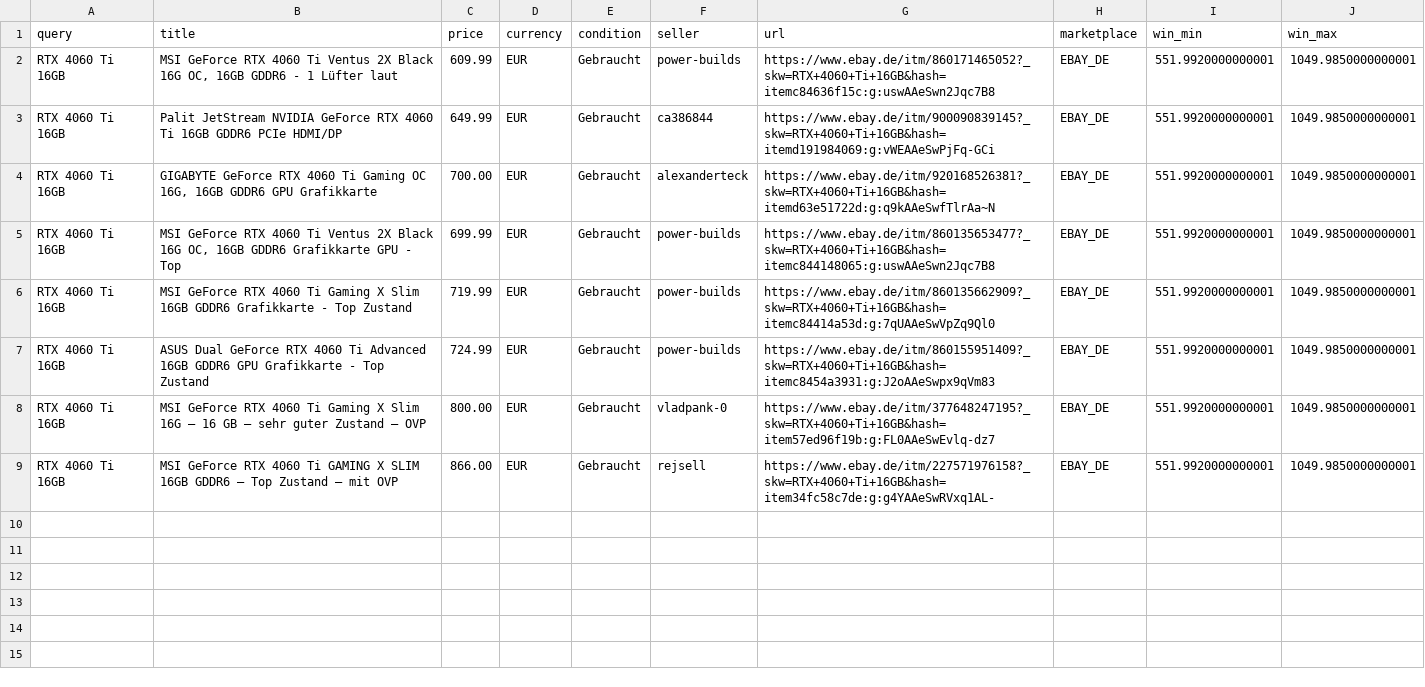
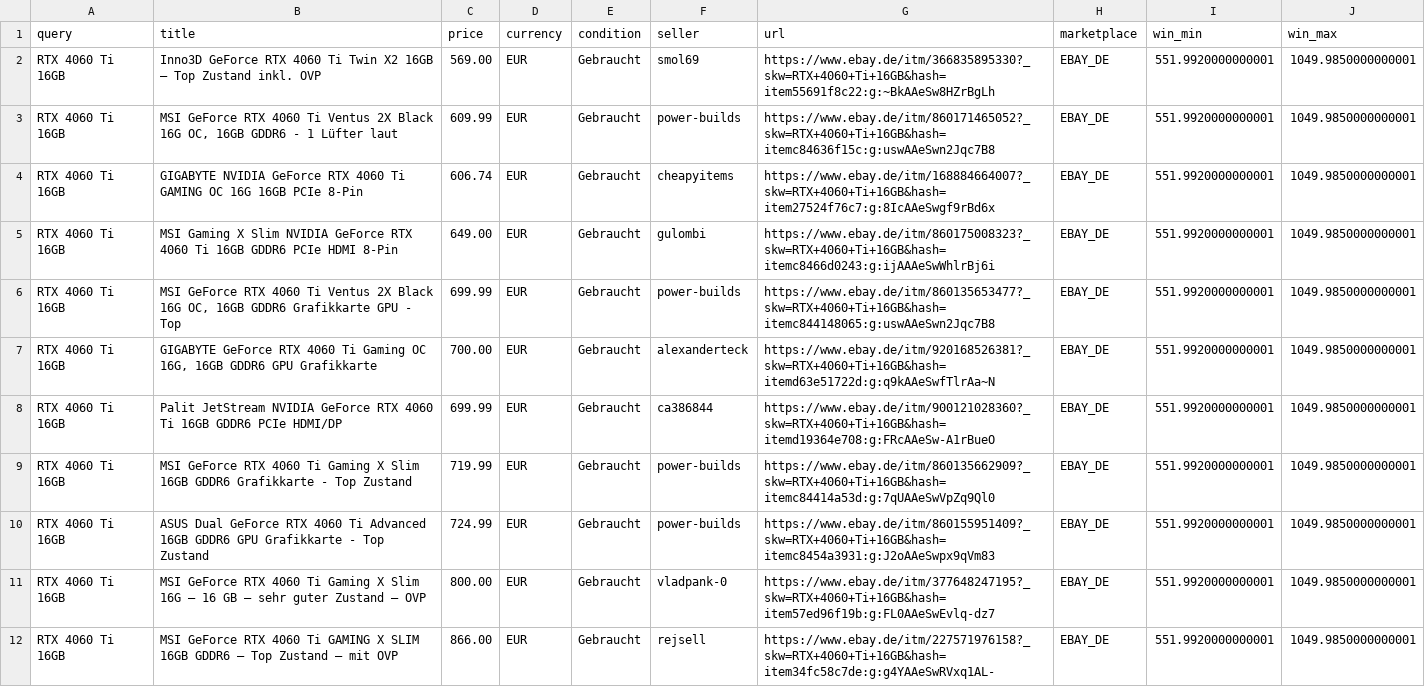
Before and after one commit to aicologne/aic-hardware-deals, a CSV file: site/data/deals/RTX-4060-Ti-16GB.csv, drawn as a sheet.

```diff
--- a/site/data/deals/RTX-4060-Ti-16GB.csv
+++ b/site/data/deals/RTX-4060-Ti-16GB.csv
@@ -1,6 +1,9 @@
 query,title,price,currency,condition,seller,url,marketplace,win_min,win_max
+RTX 4060 Ti 16GB,Inno3D GeForce RTX 4060 Ti Twin X2 16GB – Top Zustand inkl. OVP,569.00,EUR,Gebraucht,smol69,https://www.ebay.de/itm/366835895330?_skw=RTX+4060+Ti+16GB&hash=item55691f8c22:g:~BkAAeSw8HZrBgLh,EBAY_DE,551.9920000000001,1049.9850000000001
 RTX 4060 Ti 16GB,"MSI GeForce RTX 4060 Ti Ventus 2X Black 16G OC, 16GB GDDR6 - 1 Lüfter laut",609.99,EUR,Gebraucht,power-builds,https://www.ebay.de/itm/860171465052?_skw=RTX+4060+Ti+16GB&hash=itemc84636f15c:g:uswAAeSwn2Jqc7B8,EBAY_DE,551.9920000000001,1049.9850000000001
-RTX 4060 Ti 16GB,Palit JetStream NVIDIA GeForce RTX 4060 Ti 16GB GDDR6 PCIe HDMI/DP,649.99,EUR,Gebraucht,ca386844,https://www.ebay.de/itm/900090839145?_skw=RTX+4060+Ti+16GB&hash=itemd191984069:g:vWEAAeSwPjFq-GCi,EBAY_DE,551.9920000000001,1049.9850000000001
+RTX 4060 Ti 16GB,GIGABYTE NVIDIA GeForce RTX 4060 Ti GAMING OC 16G 16GB PCIe 8-Pin,606.74,EUR,Gebraucht,cheapyitems,https://www.ebay.de/itm/168884664007?_skw=RTX+4060+Ti+16GB&hash=item27524f76c7:g:8IcAAeSwgf9rBd6x,EBAY_DE,551.9920000000001,1049.9850000000001
+RTX 4060 Ti 16GB,MSI Gaming X Slim NVIDIA GeForce RTX 4060 Ti 16GB GDDR6 PCIe HDMI 8-Pin,649.00,EUR,Gebraucht,gulombi,https://www.ebay.de/itm/860175008323?_skw=RTX+4060+Ti+16GB&hash=itemc8466d0243:g:ijAAAeSwWhlrBj6i,EBAY_DE,551.9920000000001,1049.9850000000001
+RTX 4060 Ti 16GB,"MSI GeForce RTX 4060 Ti Ventus 2X Black 16G OC, 16GB GDDR6 Grafikkarte GPU - Top",699.99,EUR,Gebraucht,power-builds,https://www.ebay.de/itm/860135653477?_skw=RTX+4060+Ti+16GB&hash=itemc844148065:g:uswAAeSwn2Jqc7B8,EBAY_DE,551.9920000000001,1049.9850000000001
 RTX 4060 Ti 16GB,"GIGABYTE GeForce RTX 4060 Ti Gaming OC 16G, 16GB GDDR6 GPU Grafikkarte",700.00,EUR,Gebraucht,alexanderteck,https://www.ebay.de/itm/920168526381?_skw=RTX+4060+Ti+16GB&hash=itemd63e51722d:g:q9kAAeSwfTlrAa~N,EBAY_DE,551.9920000000001,1049.9850000000001
-RTX 4060 Ti 16GB,"MSI GeForce RTX 4060 Ti Ventus 2X Black 16G OC, 16GB GDDR6 Grafikkarte GPU - Top",699.99,EUR,Gebraucht,power-builds,https://www.ebay.de/itm/860135653477?_skw=RTX+4060+Ti+16GB&hash=itemc844148065:g:uswAAeSwn2Jqc7B8,EBAY_DE,551.9920000000001,1049.9850000000001
+RTX 4060 Ti 16GB,Palit JetStream NVIDIA GeForce RTX 4060 Ti 16GB GDDR6 PCIe HDMI/DP,699.99,EUR,Gebraucht,ca386844,https://www.ebay.de/itm/900121028360?_skw=RTX+4060+Ti+16GB&hash=itemd19364e708:g:FRcAAeSw-A1rBueO,EBAY_DE,551.9920000000001,1049.9850000000001
 RTX 4060 Ti 16GB,MSI GeForce RTX 4060 Ti Gaming X Slim 16GB GDDR6 Grafikkarte - Top Zustand,719.99,EUR,Gebraucht,power-builds,https://www.ebay.de/itm/860135662909?_skw=RTX+4060+Ti+16GB&hash=itemc84414a53d:g:7qUAAeSwVpZq9Ql0,EBAY_DE,551.9920000000001,1049.9850000000001
```
Also changed, not shown: ebay_deals.csv, site/data/deals/HP-Z8-G4-Workstation.csv, 41 other files.
